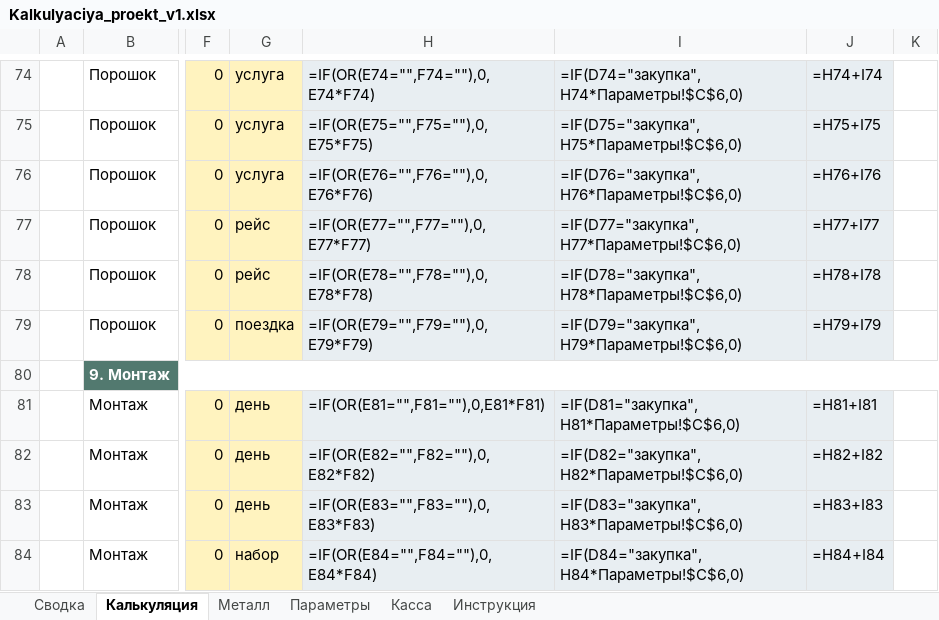
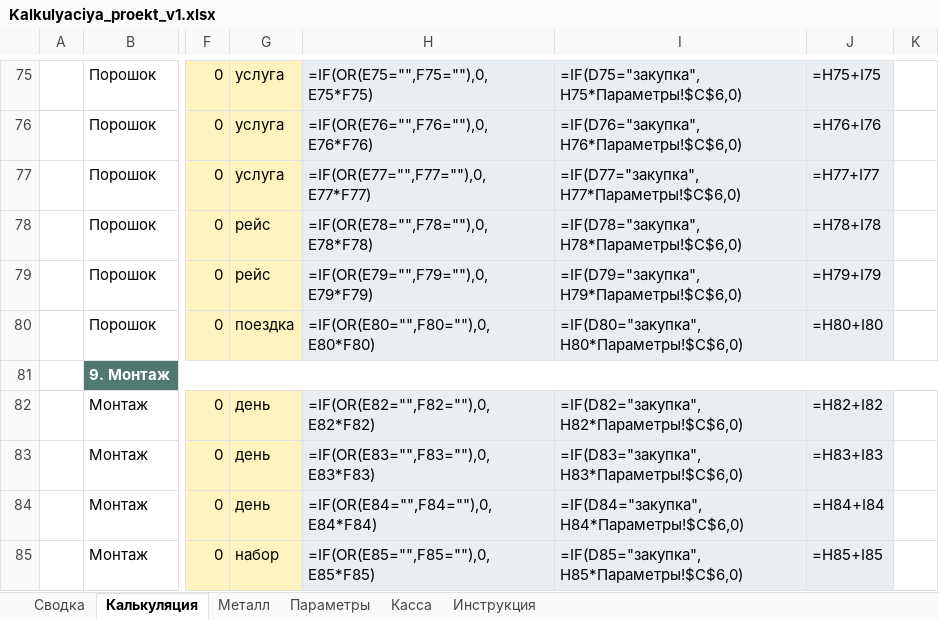
Before and after one commit to annashhe/cenzyk-art, an Excel workbook: templates/Kalkulyaciya_proekt_v1.xlsx, sheet Калькуляция, drawn as a sheet; only a part is shown, gaps mark what is left out; values as stored, in another font and other column widths than the file's, no borders; formulas without a stored value are shown as written; addresses are those after the commit; the diff covers the shown part only; the diff names each change by its address in the sheet, - before the commit and + after, or states it on an @@ line.

```diff
--- a/templates/Kalkulyaciya_proekt_v1.xlsx (sheet Калькуляция)
+++ b/templates/Kalkulyaciya_proekt_v1.xlsx (sheet Калькуляция)
-H75: =IF(OR(E74="",F74=""),0,E74*F74)
+H75: =IF(OR(E75="",F75=""),0,E75*F75)
-I75: =IF(D74="закупка",H74*Параметры!$C$6,0)
+I75: =IF(D75="закупка",H75*Параметры!$C$6,0)
-J75: =H74+I74
+J75: =H75+I75
-H76: =IF(OR(E75="",F75=""),0,E75*F75)
+H76: =IF(OR(E76="",F76=""),0,E76*F76)
-I76: =IF(D75="закупка",H75*Параметры!$C$6,0)
+I76: =IF(D76="закупка",H76*Параметры!$C$6,0)
-J76: =H75+I75
+J76: =H76+I76
-H77: =IF(OR(E76="",F76=""),0,E76*F76)
+H77: =IF(OR(E77="",F77=""),0,E77*F77)
-I77: =IF(D76="закупка",H76*Параметры!$C$6,0)
+I77: =IF(D77="закупка",H77*Параметры!$C$6,0)
-J77: =H76+I76
+J77: =H77+I77
-H78: =IF(OR(E77="",F77=""),0,E77*F77)
+H78: =IF(OR(E78="",F78=""),0,E78*F78)
-I78: =IF(D77="закупка",H77*Параметры!$C$6,0)
+I78: =IF(D78="закупка",H78*Параметры!$C$6,0)
-J78: =H77+I77
+J78: =H78+I78
-H79: =IF(OR(E78="",F78=""),0,E78*F78)
+H79: =IF(OR(E79="",F79=""),0,E79*F79)
-I79: =IF(D78="закупка",H78*Параметры!$C$6,0)
+I79: =IF(D79="закупка",H79*Параметры!$C$6,0)
-J79: =H78+I78
+J79: =H79+I79
-H80: =IF(OR(E79="",F79=""),0,E79*F79)
+H80: =IF(OR(E80="",F80=""),0,E80*F80)
-I80: =IF(D79="закупка",H79*Параметры!$C$6,0)
+I80: =IF(D80="закупка",H80*Параметры!$C$6,0)
-J80: =H79+I79
+J80: =H80+I80
-H82: =IF(OR(E81="",F81=""),0,E81*F81)
+H82: =IF(OR(E82="",F82=""),0,E82*F82)
-I82: =IF(D81="закупка",H81*Параметры!$C$6,0)
+I82: =IF(D82="закупка",H82*Параметры!$C$6,0)
-J82: =H81+I81
+J82: =H82+I82
-H83: =IF(OR(E82="",F82=""),0,E82*F82)
+H83: =IF(OR(E83="",F83=""),0,E83*F83)
-I83: =IF(D82="закупка",H82*Параметры!$C$6,0)
+I83: =IF(D83="закупка",H83*Параметры!$C$6,0)
-J83: =H82+I82
+J83: =H83+I83
-H84: =IF(OR(E83="",F83=""),0,E83*F83)
+H84: =IF(OR(E84="",F84=""),0,E84*F84)
-I84: =IF(D83="закупка",H83*Параметры!$C$6,0)
+I84: =IF(D84="закупка",H84*Параметры!$C$6,0)
-J84: =H83+I83
+J84: =H84+I84
-H85: =IF(OR(E84="",F84=""),0,E84*F84)
+H85: =IF(OR(E85="",F85=""),0,E85*F85)
-I85: =IF(D84="закупка",H84*Параметры!$C$6,0)
+I85: =IF(D85="закупка",H85*Параметры!$C$6,0)
-J85: =H84+I84
+J85: =H85+I85
```
Also changed, not shown: 2 added rows, 1 removed row and 116 edited cells elsewhere in this sheet, sheet Металл, templates/Калькуляция_проект_v1.xlsx, 1 other file.
